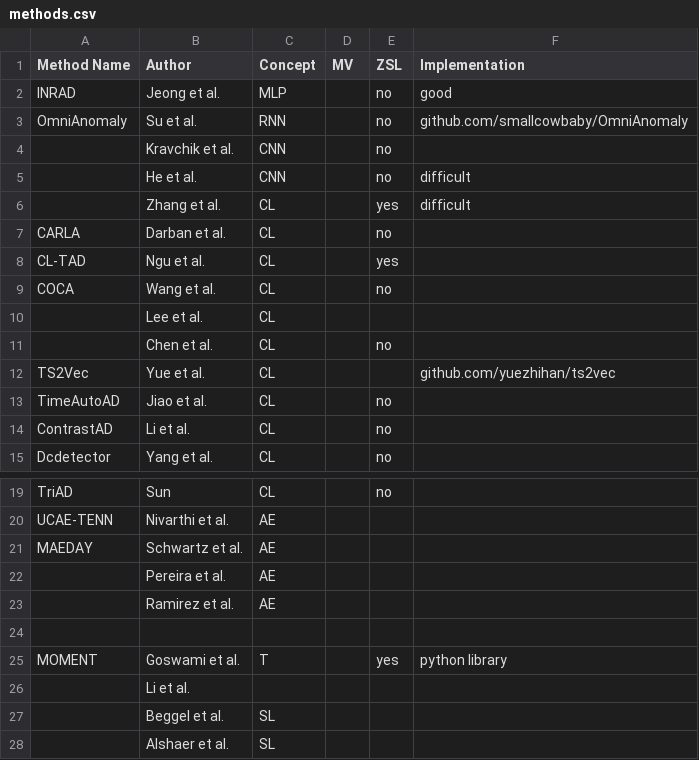
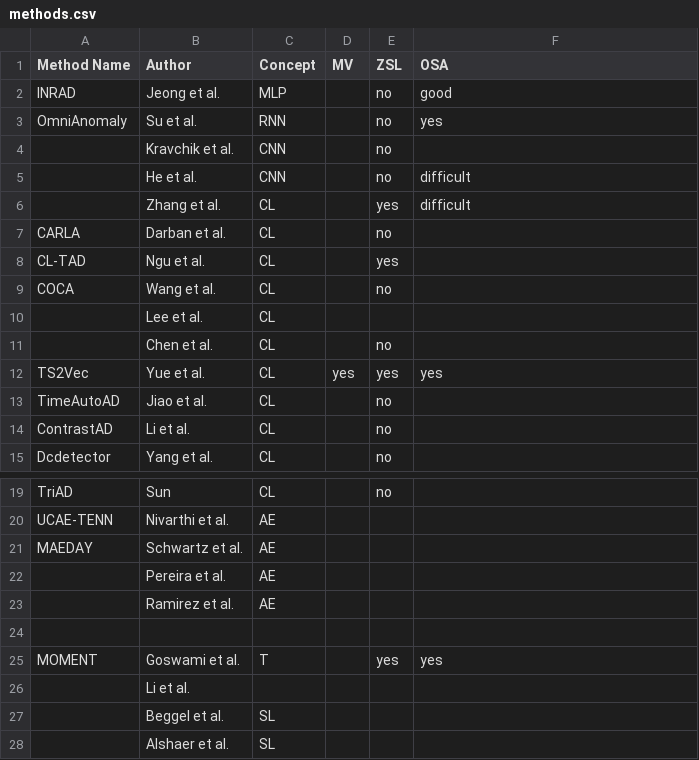
Before and after one commit to johanneshoelker/Smart-Systems-Paper, a CSV file: Findings/methods.csv, drawn as a sheet; only a part is shown, gaps mark what is left out.

Commit message:
added checkboxes in table

```diff
--- a/Findings/methods.csv
+++ b/Findings/methods.csv
@@ -1,4 +1,4 @@
-Method Name,Author,Concept,MV,ZSL,Implementation
+Method Name,Author,Concept,MV,ZSL,OSA
 INRAD,Jeong et al.,MLP,,no,good
-OmniAnomaly,Su et al.,RNN,,no,github.com/smallcowbaby/OmniAnomaly
+OmniAnomaly,Su et al.,RNN,,no,yes
 ,Kravchik et al.,CNN,,no,
@@ -11,3 +11,3 @@ COCA,Wang et al.,CL,,no,
 ,Chen et al.,CL,,no,
-TS2Vec,Yue et al.,CL,,,github.com/yuezhihan/ts2vec
+TS2Vec,Yue et al.,CL,yes,yes,yes
 TimeAutoAD,Jiao et al.,CL,,no,
@@ -24,3 +24,3 @@ MAEDAY,Schwartz et al.,AE,,,
 ,,,,,
-MOMENT,Goswami et al.,T,,yes,python library
+MOMENT,Goswami et al.,T,,yes,yes
 ,Li et al.,,,,
```
Also changed, not shown: 8 other files.
